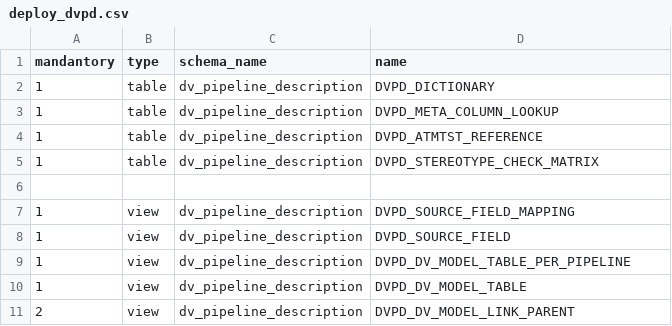
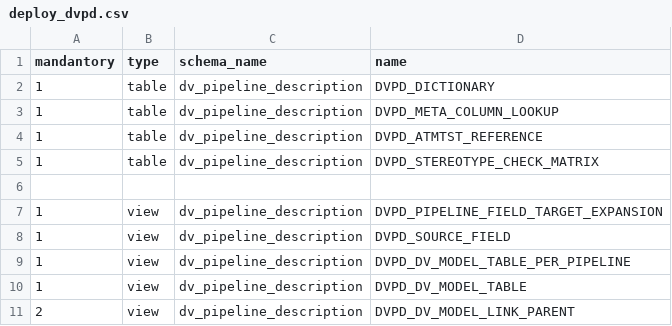
Before and after one commit to cimt-ag/data_vault_pipelinedescription, a CSV file: datamodel/dv_pipeline_description/deploy_dvpd.csv, drawn as a sheet; only a part is shown.

Commit message:
Streamlined PIPELINE_FIELD_PARSE_PROPERTIES und PIPELEIN_FIELD_TARGET_EXPANSION

```diff
--- a/datamodel/dv_pipeline_description/deploy_dvpd.csv
+++ b/datamodel/dv_pipeline_description/deploy_dvpd.csv
@@ -6,3 +6,3 @@ mandantory,type,schema_name,name
 
-1,view,dv_pipeline_description,DVPD_SOURCE_FIELD_MAPPING
+1,view,dv_pipeline_description,DVPD_PIPELINE_FIELD_TARGET_EXPANSION
 1,view,dv_pipeline_description,DVPD_SOURCE_FIELD
```
Also changed, not shown: 10 other files.
